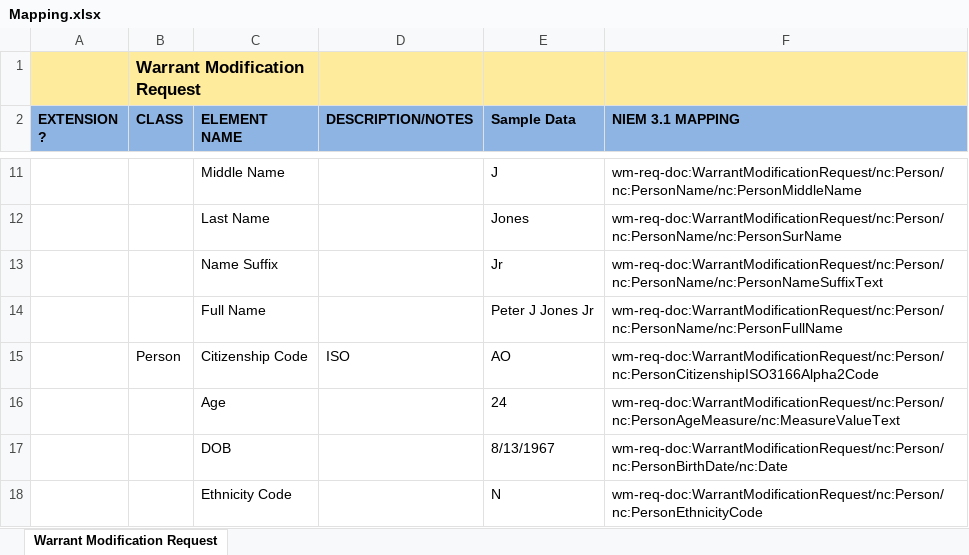
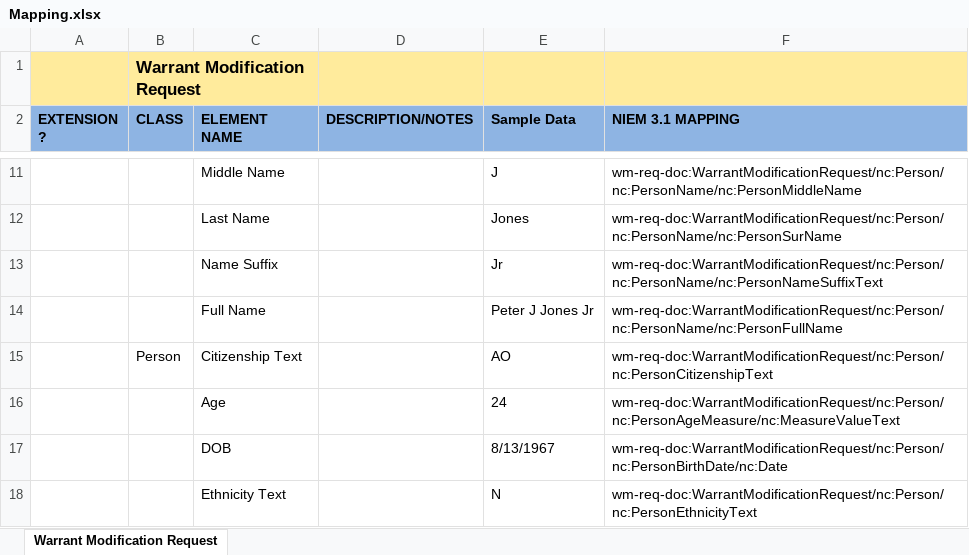
Before and after one commit to scottj7486/main, an Excel workbook: shared/ojb-resources-common/src/main/resources/ssp/Warrant_Modification_Request/artifacts/service_model/information_model/IEPD/documentation/Mapping.xlsx, sheet Warrant Modification Request, drawn as a sheet; only a part is shown, gaps mark what is left out; values as stored, in another font and other column widths than the file's, no borders; the diff covers the shown part only; the diff names each change by its address in the sheet, - before the commit and + after, or states it on an @@ line.

Commit message:
Updated Warrant Modification Spec to match elements used in the Warrant Issued Spec.

```diff
--- a/shared/ojb-resources-common/src/main/resources/ssp/Warrant_Modification_Request/artifacts/service_model/information_model/IEPD/documentation/Mapping.xlsx (sheet Warrant Modification Request)
+++ b/shared/ojb-resources-common/src/main/resources/ssp/Warrant_Modification_Request/artifacts/service_model/information_model/IEPD/documentation/Mapping.xlsx (sheet Warrant Modification Request)
-C15 (ELEMENT NAME): Citizenship Code
+C15 (ELEMENT NAME): Citizenship Text
-D15 (DESCRIPTION/NOTES): ISO
+D15 (DESCRIPTION/NOTES): (empty)
-F15 (NIEM 3.1 MAPPING): wm-req-doc:WarrantModificationRequest/nc:Person/nc:PersonCitizenshipISO3166Alpha2Code
+F15 (NIEM 3.1 MAPPING): wm-req-doc:WarrantModificationRequest/nc:Person/nc:PersonCitizenshipText
-C18 (ELEMENT NAME): Ethnicity Code
+C18 (ELEMENT NAME): Ethnicity Text
-F18 (NIEM 3.1 MAPPING): wm-req-doc:WarrantModificationRequest/nc:Person/nc:PersonEthnicityCode
+F18 (NIEM 3.1 MAPPING): wm-req-doc:WarrantModificationRequest/nc:Person/nc:PersonEthnicityText
```
Also changed, not shown: 2 added rows and 9 edited cells elsewhere in this sheet, 5 other files.
